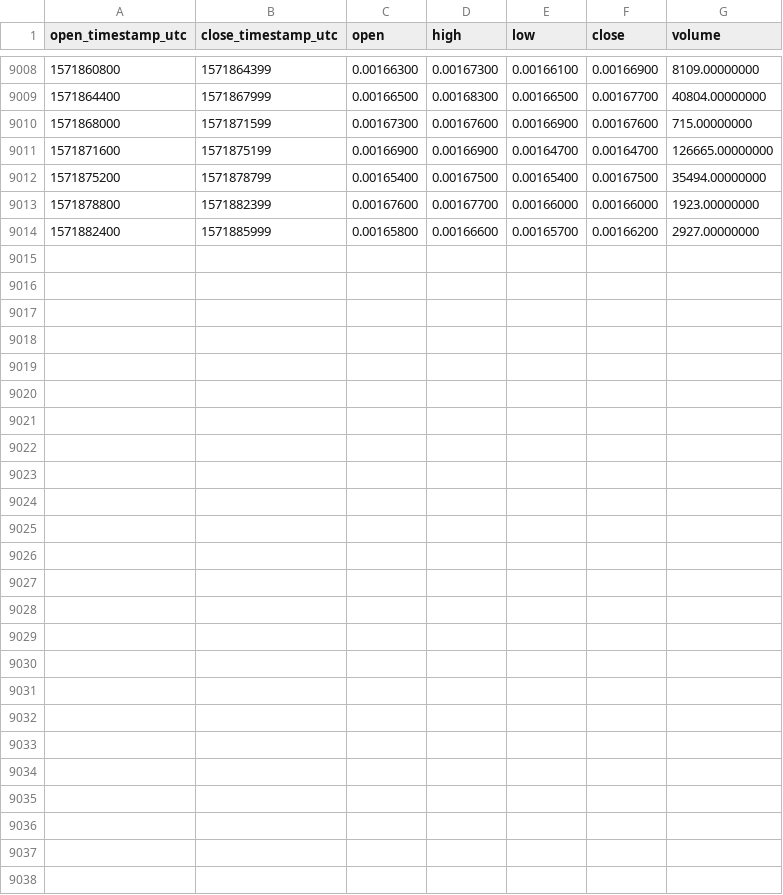
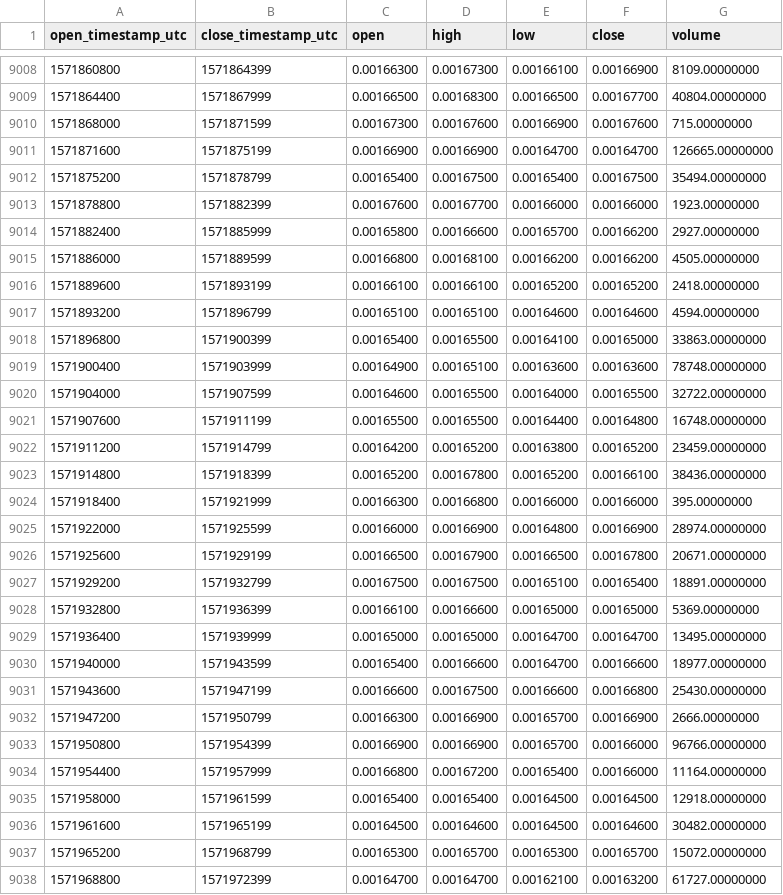
Before and after one commit to cryptobigbro/binance-RVNBNB, a CSV file: binance-RVNBNB-1h.csv, drawn as a sheet; only a part is shown, gaps mark what is left out; the diff names each change by its address in the sheet, - before the commit and + after, or states it on an @@ line.

Commit message:
Update OHLCV data.

```diff
--- a/binance-RVNBNB-1h.csv
+++ b/binance-RVNBNB-1h.csv
+row 9015: 1571886000 | 1571889599 | 0.00166800 | 0.00168100 | 0.00166200 | 0.00166200 | 4505.00000000
+row 9016: 1571889600 | 1571893199 | 0.00166100 | 0.00166100 | 0.00165200 | 0.00165200 | 2418.00000000
+row 9017: 1571893200 | 1571896799 | 0.00165100 | 0.00165100 | 0.00164600 | 0.00164600 | 4594.00000000
+row 9018: 1571896800 | 1571900399 | 0.00165400 | 0.00165500 | 0.00164100 | 0.00165000 | 33863.00000000
+row 9019: 1571900400 | 1571903999 | 0.00164900 | 0.00165100 | 0.00163600 | 0.00163600 | 78748.00000000
+row 9020: 1571904000 | 1571907599 | 0.00164600 | 0.00165500 | 0.00164000 | 0.00165500 | 32722.00000000
+row 9021: 1571907600 | 1571911199 | 0.00165500 | 0.00165500 | 0.00164400 | 0.00164800 | 16748.00000000
+row 9022: 1571911200 | 1571914799 | 0.00164200 | 0.00165200 | 0.00163800 | 0.00165200 | 23459.00000000
+row 9023: 1571914800 | 1571918399 | 0.00165200 | 0.00167800 | 0.00165200 | 0.00166100 | 38436.00000000
+row 9024: 1571918400 | 1571921999 | 0.00166300 | 0.00166800 | 0.00166000 | 0.00166000 | 395.00000000
+row 9025: 1571922000 | 1571925599 | 0.00166000 | 0.00166900 | 0.00164800 | 0.00166900 | 28974.00000000
+row 9026: 1571925600 | 1571929199 | 0.00166500 | 0.00167900 | 0.00166500 | 0.00167800 | 20671.00000000
+row 9027: 1571929200 | 1571932799 | 0.00167500 | 0.00167500 | 0.00165100 | 0.00165400 | 18891.00000000
+row 9028: 1571932800 | 1571936399 | 0.00166100 | 0.00166600 | 0.00165000 | 0.00165000 | 5369.00000000
+row 9029: 1571936400 | 1571939999 | 0.00165000 | 0.00165000 | 0.00164700 | 0.00164700 | 13495.00000000
+row 9030: 1571940000 | 1571943599 | 0.00165400 | 0.00166600 | 0.00164700 | 0.00166600 | 18977.00000000
+row 9031: 1571943600 | 1571947199 | 0.00166600 | 0.00167500 | 0.00166600 | 0.00166800 | 25430.00000000
+row 9032: 1571947200 | 1571950799 | 0.00166300 | 0.00166900 | 0.00165700 | 0.00166900 | 2666.00000000
+row 9033: 1571950800 | 1571954399 | 0.00166900 | 0.00166900 | 0.00165700 | 0.00166000 | 96766.00000000
+row 9034: 1571954400 | 1571957999 | 0.00166800 | 0.00167200 | 0.00165400 | 0.00166000 | 11164.00000000
+row 9035: 1571958000 | 1571961599 | 0.00165400 | 0.00165400 | 0.00164500 | 0.00164500 | 12918.00000000
+row 9036: 1571961600 | 1571965199 | 0.00164500 | 0.00164600 | 0.00164500 | 0.00164600 | 30482.00000000
+row 9037: 1571965200 | 1571968799 | 0.00165300 | 0.00165700 | 0.00165300 | 0.00165700 | 15072.00000000
+row 9038: 1571968800 | 1571972399 | 0.00164700 | 0.00164700 | 0.00162100 | 0.00163200 | 61727.00000000
```
Also changed, not shown: binance-RVNBNB-1d.csv.
